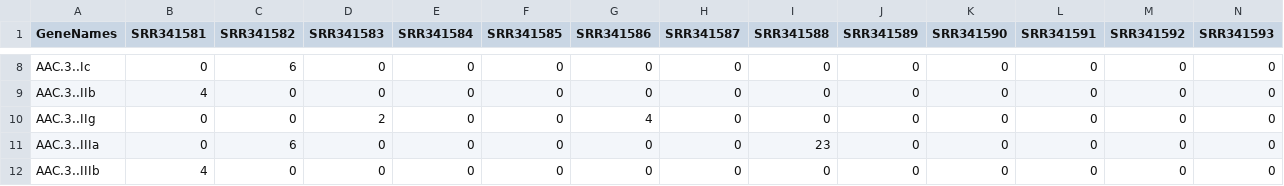
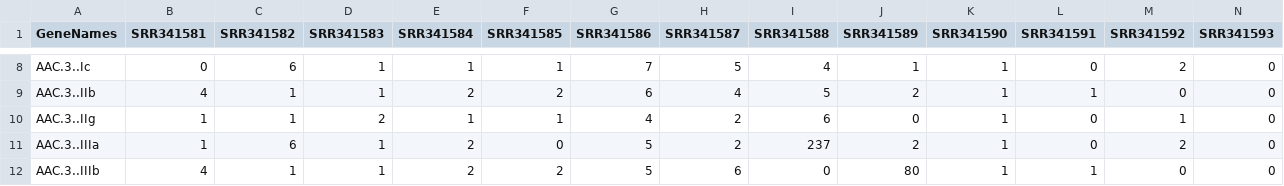
Before and after one commit to iddiiizzzz/Exjobb, a TSV file: test_files/test_gene_count_matrix.tsv, drawn as a sheet; only a part is shown, gaps mark what is left out; the diff covers the shown part only; the diff names each change by its address in the sheet, - before the commit and + after, or states it on an @@ line.

```diff
--- a/test_files/test_gene_count_matrix.tsv
+++ b/test_files/test_gene_count_matrix.tsv
-D8:D9 (SRR341583): 0
+D8:D9 (SRR341583): 1
-E8 (SRR341584): 0
+E8 (SRR341584): 1
-F8 (SRR341585): 0
+F8 (SRR341585): 1
-G8 (SRR341586): 0
+G8 (SRR341586): 7
-H8 (SRR341587): 0
+H8 (SRR341587): 5
-I8 (SRR341588): 0
+I8 (SRR341588): 4
-J8 (SRR341589): 0
+J8 (SRR341589): 1
-K8:K12 (SRR341590): 0
+K8:K12 (SRR341590): 1
-M8 (SRR341592): 0
+M8 (SRR341592): 2
-C9:C10 (SRR341582): 0
+C9:C10 (SRR341582): 1
-E9 (SRR341584): 0
+E9 (SRR341584): 2
-F9 (SRR341585): 0
+F9 (SRR341585): 2
-G9 (SRR341586): 0
+G9 (SRR341586): 6
-H9 (SRR341587): 0
+H9 (SRR341587): 4
-I9 (SRR341588): 0
+I9 (SRR341588): 5
-J9 (SRR341589): 0
+J9 (SRR341589): 2
-L9 (SRR341591): 0
+L9 (SRR341591): 1
-B10:B11 (SRR341581): 0
+B10:B11 (SRR341581): 1
-E10 (SRR341584): 0
+E10 (SRR341584): 1
-F10 (SRR341585): 0
+F10 (SRR341585): 1
-H10:H11 (SRR341587): 0
+H10:H11 (SRR341587): 2
-I10 (SRR341588): 0
+I10 (SRR341588): 6
-M10 (SRR341592): 0
+M10 (SRR341592): 1
-D11:D12 (SRR341583): 0
+D11:D12 (SRR341583): 1
-E11:E12 (SRR341584): 0
+E11:E12 (SRR341584): 2
-G11:G12 (SRR341586): 0
+G11:G12 (SRR341586): 5
-I11 (SRR341588): 23
+I11 (SRR341588): 237
-J11 (SRR341589): 0
+J11 (SRR341589): 2
-M11 (SRR341592): 0
+M11 (SRR341592): 2
-C12 (SRR341582): 0
+C12 (SRR341582): 1
-F12 (SRR341585): 0
+F12 (SRR341585): 2
-H12 (SRR341587): 0
+H12 (SRR341587): 6
-J12 (SRR341589): 0
+J12 (SRR341589): 80
-L12 (SRR341591): 0
+L12 (SRR341591): 1
```
Also changed, not shown: 114 edited cells elsewhere in this file, 6 other files.
